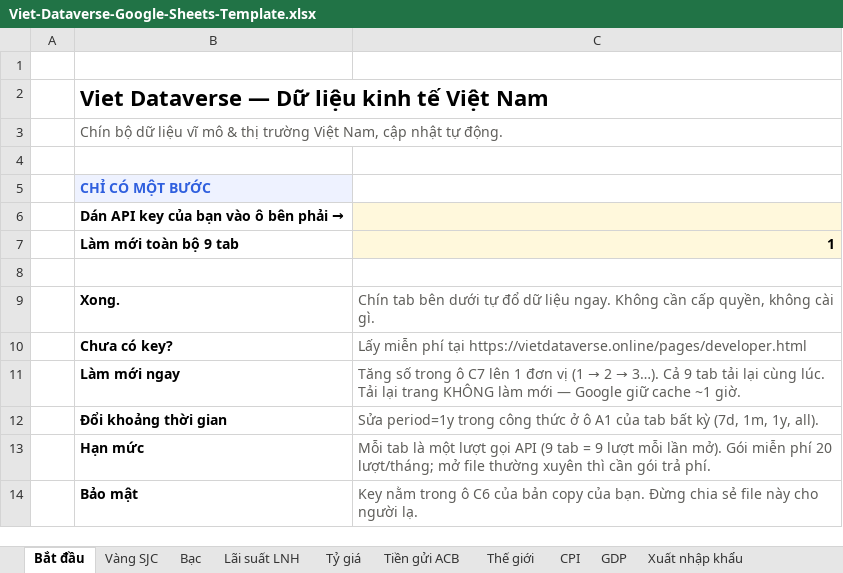
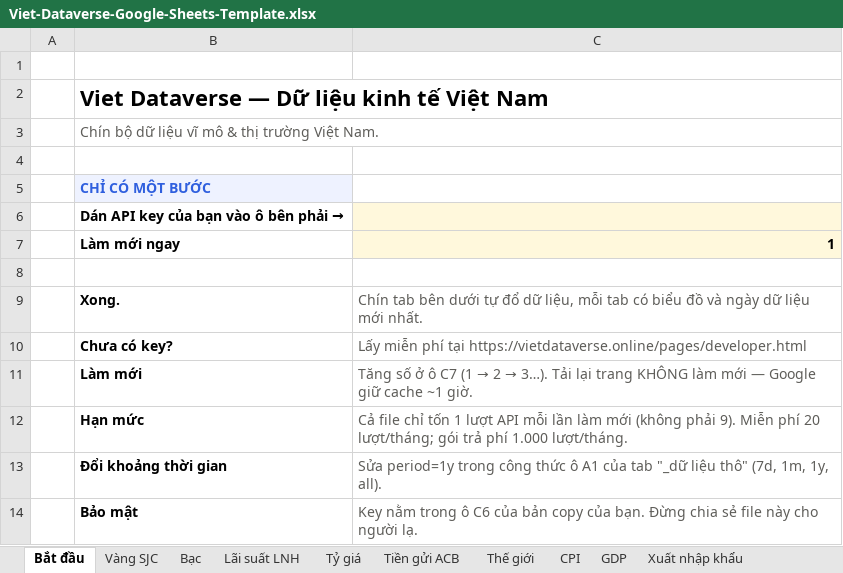
Before and after one commit to findatasolution/vietdataverse, an Excel workbook: integrations/google-sheets/Viet-Dataverse-Google-Sheets-Template.xlsx, sheet Bắt đầu, drawn as a sheet; values as stored, in another font and other column widths than the file's, no borders; removed rows and columns are numbered as before the commit, all else as after; the diff names each change by its address in the sheet, - before the commit and + after, or states it on an @@ line.

```diff
--- a/integrations/google-sheets/Viet-Dataverse-Google-Sheets-Template.xlsx (sheet Bắt đầu)
+++ b/integrations/google-sheets/Viet-Dataverse-Google-Sheets-Template.xlsx (sheet Bắt đầu)
-B3: …trường Việt Nam, cập nhật tự động.
+B3: …trường Việt Nam.
-B7: Làm mới toàn bộ 9 tab
+B7: Làm mới ngay
-C9: …đổ dữ liệu ngay. Không cần cấp quyền, không cài gì.
+C9: …đổ dữ liệu, mỗi tab có biểu đồ và ngày dữ liệu mới nhất.
-row 11:  | Làm mới ngay | Tăng số trong ô C7 lên 1 đơn vị (1 → 2 → 3…). Cả 9 tab tải lại cùng lúc. Tải lại trang KHÔNG làm mới — Google giữ cache ~1 giờ.
+row 11:  | Làm mới | Tăng số ở ô C7 (1 → 2 → 3…). Tải lại trang KHÔNG làm mới — Google giữ cache ~1 giờ.
+row 12:  | Hạn mức | Cả file chỉ tốn 1 lượt API mỗi lần làm mới (không phải 9). Miễn phí 20 lượt/tháng; gói trả phí 1.000 lượt/tháng.
-C13: …công thức ở ô A1 của tab bất kỳ (7d, 1m,…
+C13: …công thức ô A1 của tab "_dữ liệu thô" (7d, 1m,…
-row 13:  | Hạn mức | Mỗi tab là một lượt gọi API (9 tab = 9 lượt mỗi lần mở). Gói miễn phí 20 lượt/tháng; mở file thường xuyên thì cần gói trả phí.
```
Also changed, not shown: sheet Lãi suất LNH, sheet Tiền gửi ACB, sheet Xuất nhập khẩu, sheet GDP, sheet Thế giới, sheet Tỷ giá, 3 more sheets, other sheet tabs, charts or pictures, 11 other files.
